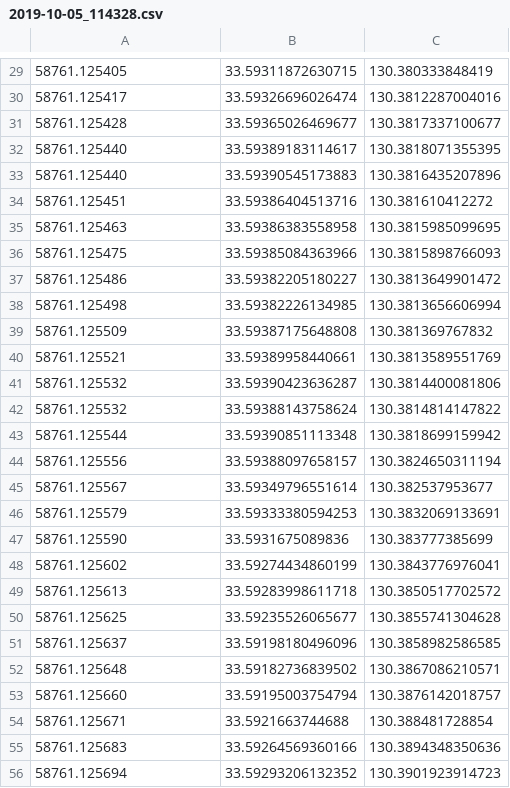
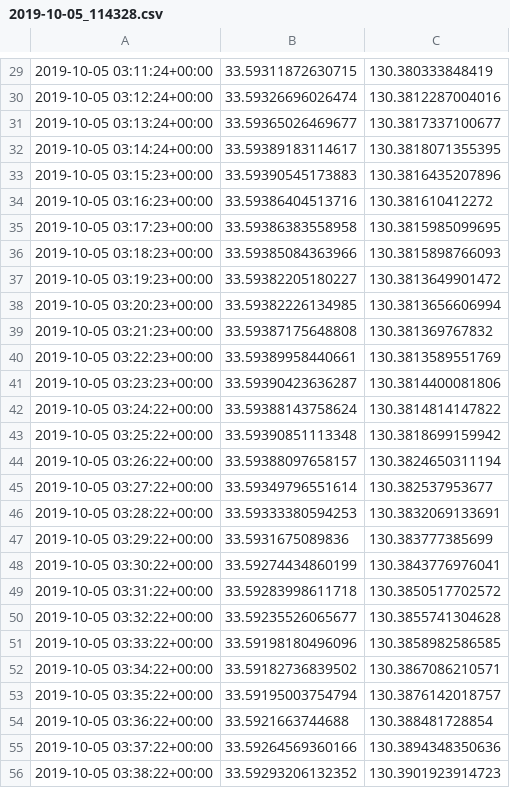
Before and after one commit to una1veritas/Algorithm-Design, a CSV file: lcs/data_example/2019-10-05_114328.csv, drawn as a sheet; only a part is shown, gaps mark what is left out; the diff covers the shown part only.

```diff
--- a/lcs/data_example/2019-10-05_114328.csv
+++ b/lcs/data_example/2019-10-05_114328.csv
@@ -29,28 +29,28 @@
-58761.125405,33.59311872630715,130.380333848419
-58761.125417,33.59326696026474,130.3812287004016
-58761.125428,33.59365026469677,130.3817337100677
-58761.125440,33.59389183114617,130.3818071355395
-58761.125440,33.59390545173883,130.3816435207896
-58761.125451,33.59386404513716,130.381610412272
-58761.125463,33.59386383558958,130.3815985099695
-58761.125475,33.59385084363966,130.3815898766093
-58761.125486,33.59382205180227,130.3813649901472
-58761.125498,33.59382226134985,130.3813656606994
-58761.125509,33.59387175648808,130.381369767832
-58761.125521,33.59389958440661,130.3813589551769
-58761.125532,33.59390423636287,130.3814400081806
-58761.125532,33.59388143758624,130.3814814147822
-58761.125544,33.59390851113348,130.3818699159942
-58761.125556,33.59388097658157,130.3824650311194
-58761.125567,33.59349796551614,130.382537953677
-58761.125579,33.59333380594253,130.3832069133691
-58761.125590,33.5931675089836,130.383777385699
-58761.125602,33.59274434860199,130.3843776976041
-58761.125613,33.59283998611718,130.3850517702572
-58761.125625,33.59235526065677,130.3855741304628
-58761.125637,33.59198180496096,130.3858982586585
-58761.125648,33.59182736839502,130.3867086210571
-58761.125660,33.59195003754794,130.3876142018757
-58761.125671,33.5921663744688,130.388481728854
-58761.125683,33.59264569360166,130.3894348350636
-58761.125694,33.59293206132352,130.3901923914723
+2019-10-05 03:11:24+00:00,33.59311872630715,130.380333848419
+2019-10-05 03:12:24+00:00,33.59326696026474,130.3812287004016
+2019-10-05 03:13:24+00:00,33.59365026469677,130.3817337100677
+2019-10-05 03:14:24+00:00,33.59389183114617,130.3818071355395
+2019-10-05 03:15:23+00:00,33.59390545173883,130.3816435207896
+2019-10-05 03:16:23+00:00,33.59386404513716,130.381610412272
+2019-10-05 03:17:23+00:00,33.59386383558958,130.3815985099695
+2019-10-05 03:18:23+00:00,33.59385084363966,130.3815898766093
+2019-10-05 03:19:23+00:00,33.59382205180227,130.3813649901472
+2019-10-05 03:20:23+00:00,33.59382226134985,130.3813656606994
+2019-10-05 03:21:23+00:00,33.59387175648808,130.381369767832
+2019-10-05 03:22:23+00:00,33.59389958440661,130.3813589551769
+2019-10-05 03:23:23+00:00,33.59390423636287,130.3814400081806
+2019-10-05 03:24:22+00:00,33.59388143758624,130.3814814147822
+2019-10-05 03:25:22+00:00,33.59390851113348,130.3818699159942
+2019-10-05 03:26:22+00:00,33.59388097658157,130.3824650311194
+2019-10-05 03:27:22+00:00,33.59349796551614,130.382537953677
+2019-10-05 03:28:22+00:00,33.59333380594253,130.3832069133691
+2019-10-05 03:29:22+00:00,33.5931675089836,130.383777385699
+2019-10-05 03:30:22+00:00,33.59274434860199,130.3843776976041
+2019-10-05 03:31:22+00:00,33.59283998611718,130.3850517702572
+2019-10-05 03:32:22+00:00,33.59235526065677,130.3855741304628
+2019-10-05 03:33:22+00:00,33.59198180496096,130.3858982586585
+2019-10-05 03:34:22+00:00,33.59182736839502,130.3867086210571
+2019-10-05 03:35:22+00:00,33.59195003754794,130.3876142018757
+2019-10-05 03:36:22+00:00,33.5921663744688,130.388481728854
+2019-10-05 03:37:22+00:00,33.59264569360166,130.3894348350636
+2019-10-05 03:38:22+00:00,33.59293206132352,130.3901923914723
```
Also changed, not shown: 51 edited cells elsewhere in this file, 1 other file.
